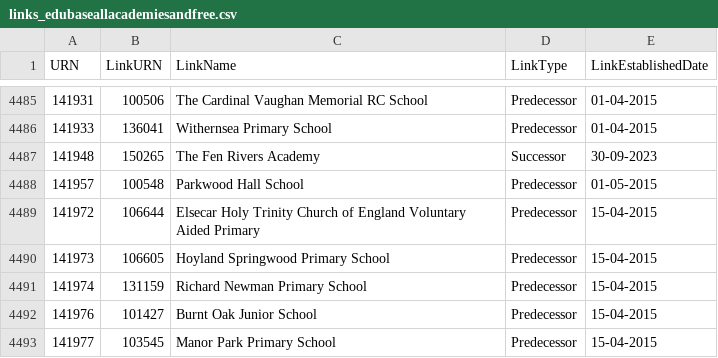
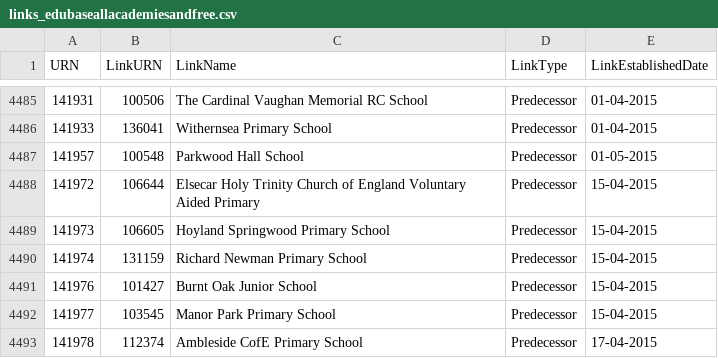
Before and after one commit to aircury/public-uk-education-data, a CSV file: edubase/academies-and-free-schools/links_edubaseallacademiesandfree.csv, drawn as a sheet; only a part is shown, gaps mark what is left out; the shorter side is filled out with more unchanged rows.

```diff
--- a/edubase/academies-and-free-schools/links_edubaseallacademiesandfree.csv
+++ b/edubase/academies-and-free-schools/links_edubaseallacademiesandfree.csv
@@ -4486,3 +4486,2 @@
 141933,136041,"Withernsea Primary School","Predecessor","01-04-2015"
-141948,150265,"The Fen Rivers Academy","Successor","30-09-2023"
 141957,100548,"Parkwood Hall School","Predecessor","01-05-2015"
```
Also changed, not shown: edubase/state-funded/links_edubaseallstatefunded.csv, 5 other files.
